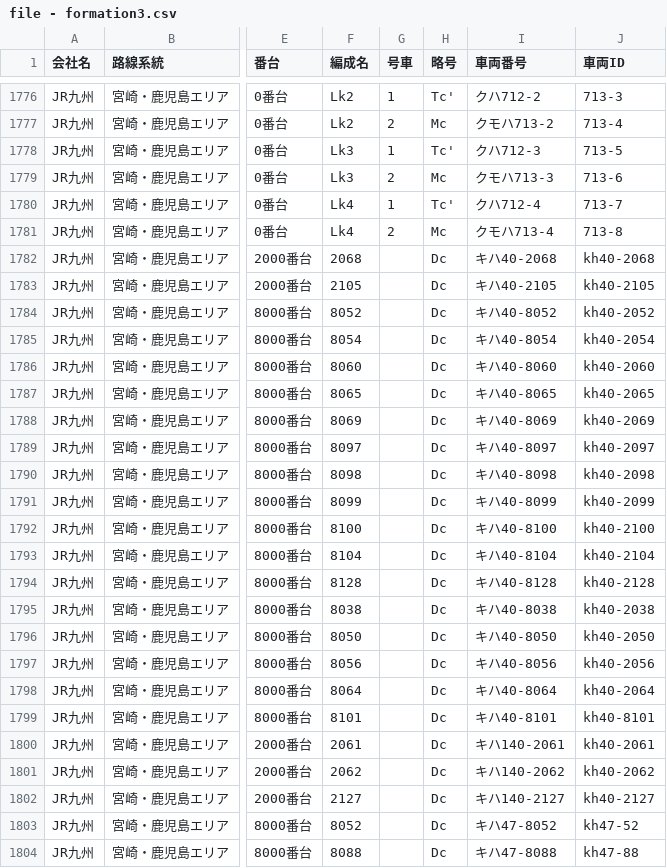
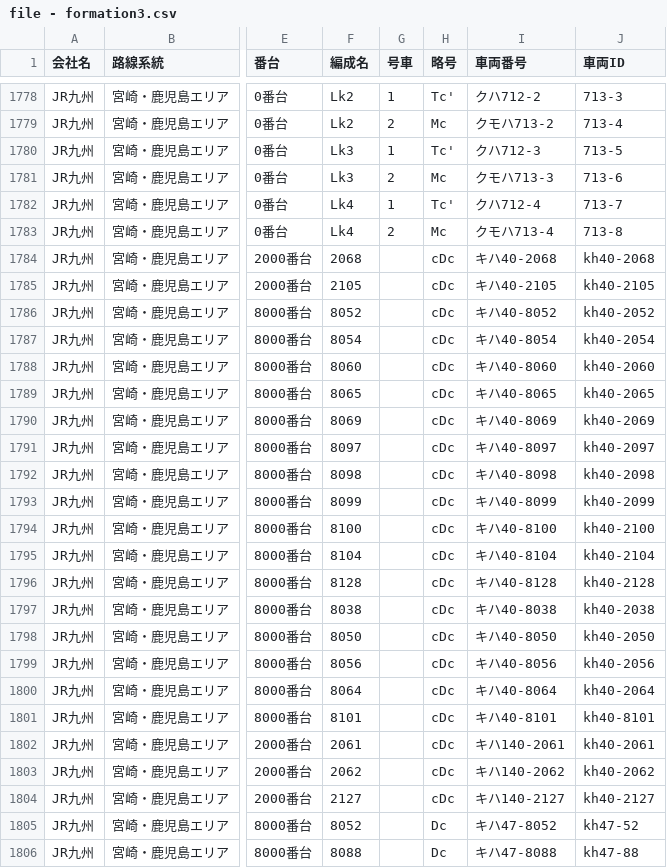
Before and after one commit to aqua-2857/formation-test, a CSV file: file - formation3.csv, drawn as a sheet; only a part is shown, gaps mark what is left out; addresses are those after the commit; the diff covers the shown part only; the diff names each change by its address in the sheet, - before the commit and + after, or states it on an @@ line.

```diff
--- a/file - formation3.csv
+++ b/file - formation3.csv
-H1784:H1804 (略号): Dc
+H1784:H1804 (略号): cDc
```
Also changed, not shown: 6 added rows and 33 edited cells elsewhere in this file, file - car_id.csv, 1 other file.
